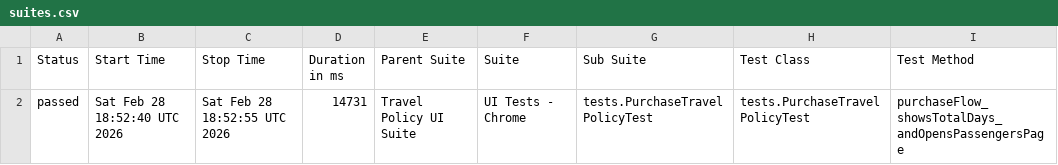
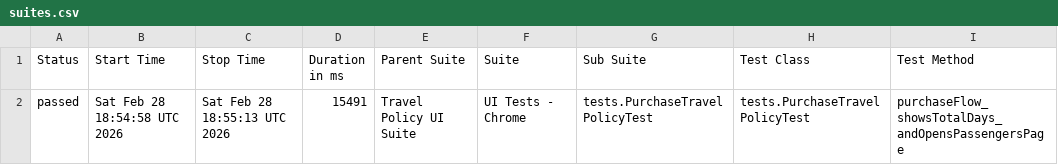
Before and after one commit to aviavi16/travel-policy-selenium-testng, a CSV file: data/suites.csv, drawn as a sheet; only a part is shown; the diff names each change by its address in the sheet, - before the commit and + after, or states it on an @@ line.

```diff
--- a/data/suites.csv
+++ b/data/suites.csv
-B2 (Start Time): Sat Feb 28 18:52:40 UTC 2026
+B2 (Start Time): Sat Feb 28 18:54:58 UTC 2026
-C2 (Stop Time): Sat Feb 28 18:52:55 UTC 2026
+C2 (Stop Time): Sat Feb 28 18:55:13 UTC 2026
-D2 (Duration in ms): 14731
+D2 (Duration in ms): 15491
```
Also changed, not shown: 21 other files.
